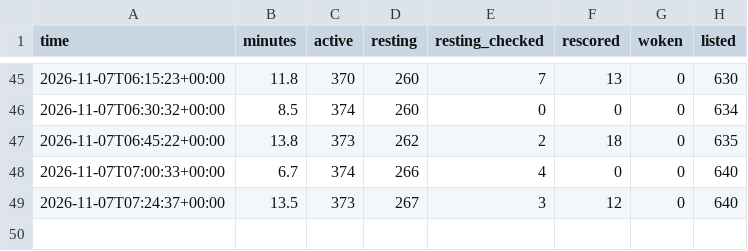
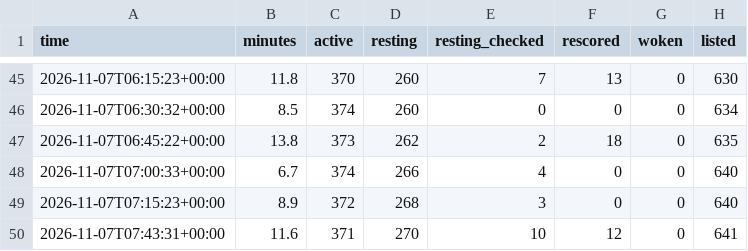
Before and after one commit to tradingzoo/token-watch, a CSV file: data/runs.csv, drawn as a sheet; only a part is shown, gaps mark what is left out; removed rows and columns are numbered as before the commit, all else as after; the diff names each change by its address in the sheet, - before the commit and + after, or states it on an @@ line.

```diff
--- a/data/runs.csv
+++ b/data/runs.csv
-row 49: 2026-11-07T07:24:37+00:00 | 13.5 | 373 | 267 | 3 | 12 | 0 | 640
+row 49: 2026-11-07T07:15:23+00:00 | 8.9 | 372 | 268 | 3 | 0 | 0 | 640
+row 50: 2026-11-07T07:43:31+00:00 | 11.6 | 371 | 270 | 10 | 12 | 0 | 641
```
Also changed, not shown: 18 other files.
